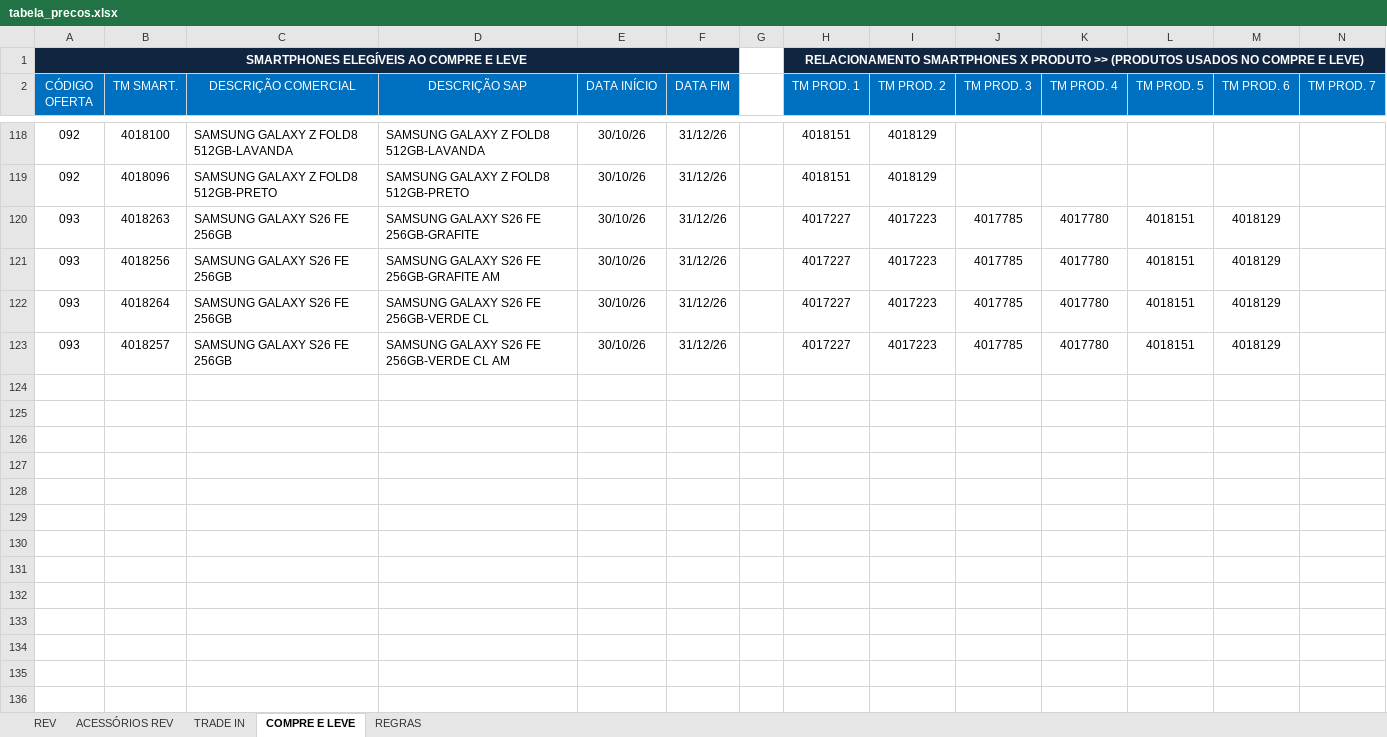
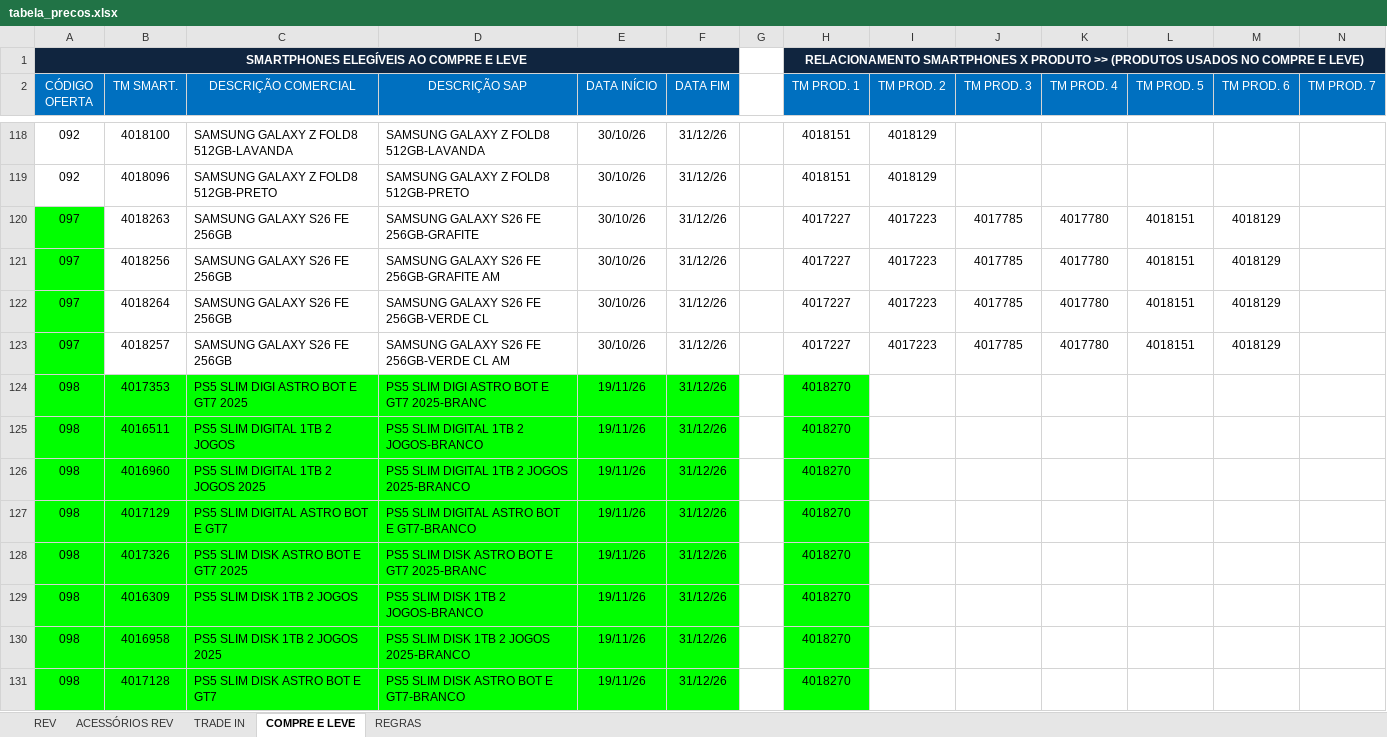
Before and after one commit to Hermes-Ecaflip/Tabela-de-preco-da-TIM, an Excel workbook: tabela_precos.xlsx, sheet COMPRE E LEVE, drawn as a sheet; only a part is shown, gaps mark what is left out; values as stored, in another font and other column widths than the file's, no borders; rows hold the shown columns only; the diff covers the shown part only; the diff names each change by its address in the sheet, - before the commit and + after, or states it on an @@ line.

```diff
--- a/tabela_precos.xlsx (sheet COMPRE E LEVE)
+++ b/tabela_precos.xlsx (sheet COMPRE E LEVE)
-A120:A123 (CÓDIGO OFERTA): 093
+A120:A123 (CÓDIGO OFERTA): 097
-A120:A123 fill: none
+A120:A123 fill: #00FF00
+row 124: 098 | 4017353 | PS5 SLIM DIGI ASTRO BOT E GT7 2025 | PS5 SLIM DIGI ASTRO BOT E GT7 2025-BRANC | 19/11/26 | 31/12/26 |  | 4018270
+row 125: 098 | 4016511 | PS5 SLIM DIGITAL 1TB 2 JOGOS | PS5 SLIM DIGITAL 1TB 2 JOGOS-BRANCO | 19/11/26 | 31/12/26 |  | 4018270
+row 126: 098 | 4016960 | PS5 SLIM DIGITAL 1TB 2 JOGOS 2025 | PS5 SLIM DIGITAL 1TB 2 JOGOS 2025-BRANCO | 19/11/26 | 31/12/26 |  | 4018270
+row 127: 098 | 4017129 | PS5 SLIM DIGITAL ASTRO BOT E GT7 | PS5 SLIM DIGITAL ASTRO BOT E GT7-BRANCO | 19/11/26 | 31/12/26 |  | 4018270
+row 128: 098 | 4017326 | PS5 SLIM DISK ASTRO BOT E GT7 2025 | PS5 SLIM DISK ASTRO BOT E GT7 2025-BRANC | 19/11/26 | 31/12/26 |  | 4018270
+row 129: 098 | 4016309 | PS5 SLIM DISK 1TB 2 JOGOS | PS5 SLIM DISK 1TB 2 JOGOS-BRANCO | 19/11/26 | 31/12/26 |  | 4018270
+row 130: 098 | 4016958 | PS5 SLIM DISK 1TB 2 JOGOS 2025 | PS5 SLIM DISK 1TB 2 JOGOS 2025-BRANCO | 19/11/26 | 31/12/26 |  | 4018270
+row 131: 098 | 4017128 | PS5 SLIM DISK ASTRO BOT E GT7 | PS5 SLIM DISK ASTRO BOT E GT7-BRANCO | 19/11/26 | 31/12/26 |  | 4018270
```
Also changed, not shown: 69 edited cells and cell formats elsewhere in this sheet, sheet ACESSÓRIOS REV, sheet TRADE IN, sheet REV, charts or pictures.
